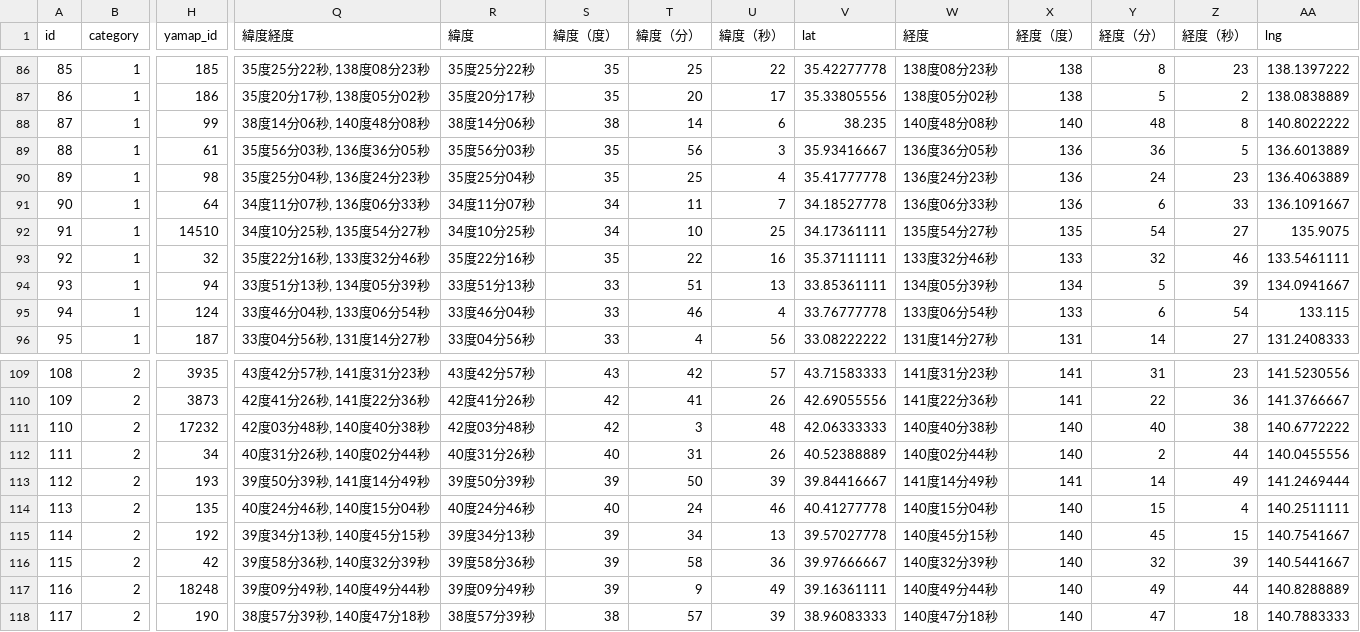
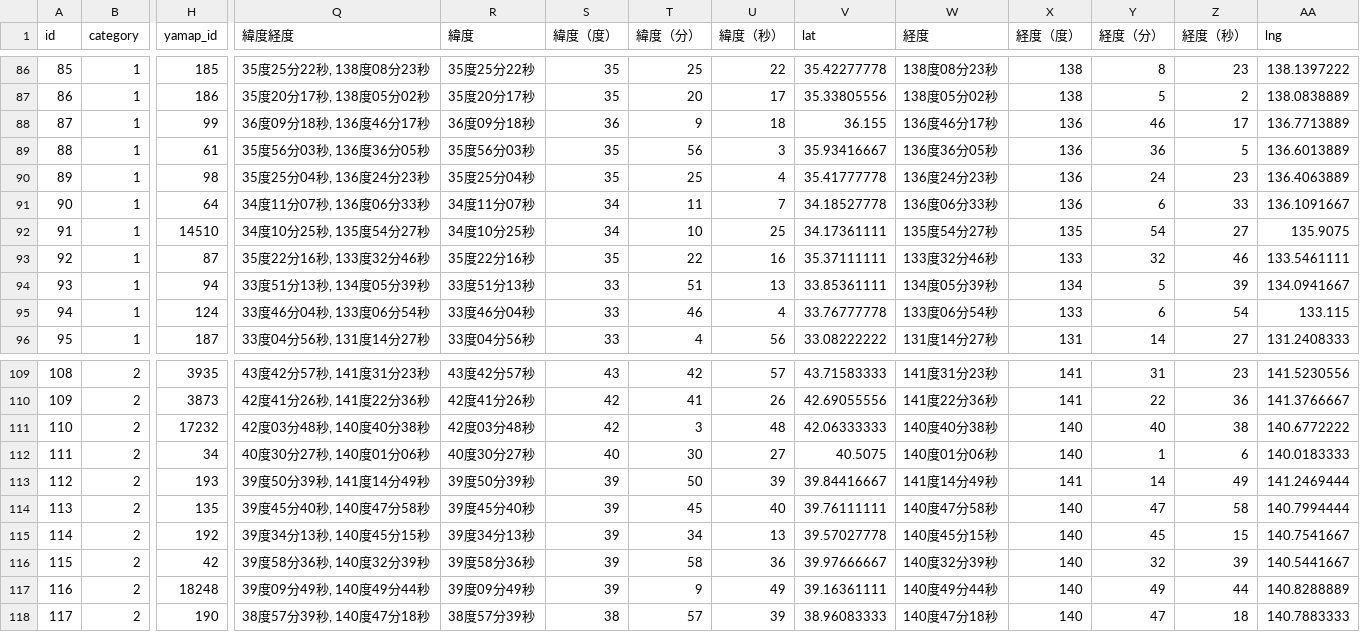
Before and after one commit to t29mato/peak-a-boo, a CSV file: src/assets/100Mountains - 300.csv, drawn as a sheet; only a part is shown, gaps mark what is left out; the diff covers the shown part only; the diff names each change by its address in the sheet, - before the commit and + after, or states it on an @@ line.

```diff
--- a/src/assets/100Mountains - 300.csv
+++ b/src/assets/100Mountains - 300.csv
-Q88 (緯度経度): 38度14分06秒, 140度48分08秒
+Q88 (緯度経度): 36度09分18秒, 136度46分17秒
-R88 (緯度): 38度14分06秒
+R88 (緯度): 36度09分18秒
-S88 (緯度（度）): 38
+S88 (緯度（度）): 36
-T88 (緯度（分）): 14
+T88 (緯度（分）): 9
-U88 (緯度（秒）): 6
+U88 (緯度（秒）): 18
-V88 (lat): 38.235
+V88 (lat): 36.155
-W88 (経度): 140度48分08秒
+W88 (経度): 136度46分17秒
-X88 (経度（度）): 140
+X88 (経度（度）): 136
-Y88 (経度（分）): 48
+Y88 (経度（分）): 46
-Z88 (経度（秒）): 8
+Z88 (経度（秒）): 17
-AA88 (lng): 140.8022222
+AA88 (lng): 136.7713889
-H93 (yamap_id): 32
+H93 (yamap_id): 87
-Q112 (緯度経度): 40度31分26秒, 140度02分44秒
+Q112 (緯度経度): 40度30分27秒, 140度01分06秒
-R112 (緯度): 40度31分26秒
+R112 (緯度): 40度30分27秒
-T112 (緯度（分）): 31
+T112 (緯度（分）): 30
-U112 (緯度（秒）): 26
+U112 (緯度（秒）): 27
-V112 (lat): 40.52388889
+V112 (lat): 40.5075
-W112 (経度): 140度02分44秒
+W112 (経度): 140度01分06秒
-Y112 (経度（分）): 2
+Y112 (経度（分）): 1
-Z112 (経度（秒）): 44
+Z112 (経度（秒）): 6
-AA112 (lng): 140.0455556
+AA112 (lng): 140.0183333
-Q114 (緯度経度): 40度24分46秒, 140度15分04秒
+Q114 (緯度経度): 39度45分40秒, 140度47分58秒
-R114 (緯度): 40度24分46秒
+R114 (緯度): 39度45分40秒
-S114 (緯度（度）): 40
+S114 (緯度（度）): 39
-T114 (緯度（分）): 24
+T114 (緯度（分）): 45
-U114 (緯度（秒）): 46
+U114 (緯度（秒）): 40
-V114 (lat): 40.41277778
+V114 (lat): 39.76111111
-W114 (経度): 140度15分04秒
+W114 (経度): 140度47分58秒
-Y114 (経度（分）): 15
+Y114 (経度（分）): 47
-Z114 (経度（秒）): 4
+Z114 (経度（秒）): 58
-AA114 (lng): 140.2511111
+AA114 (lng): 140.7994444
```
Also changed, not shown: 166 edited cells elsewhere in this file.
